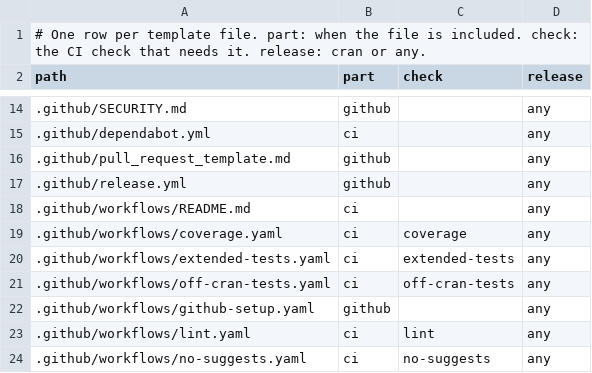
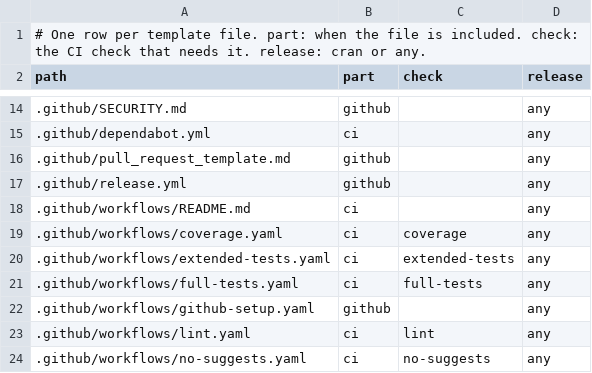
Before and after one commit to insightsurge/launchR, a TSV file: lists/files.tsv, drawn as a sheet; only a part is shown, gaps mark what is left out.

Commit message:
refactor: keep the full-tests name and run every test there

```diff
--- a/lists/files.tsv
+++ b/lists/files.tsv
@@ -20,3 +20,3 @@ path	part	check	release
 .github/workflows/extended-tests.yaml	ci	extended-tests	any
-.github/workflows/off-cran-tests.yaml	ci	off-cran-tests	any
+.github/workflows/full-tests.yaml	ci	full-tests	any
 .github/workflows/github-setup.yaml	github		any
```
Also changed, not shown: lists/checks.tsv, 10 other files.
